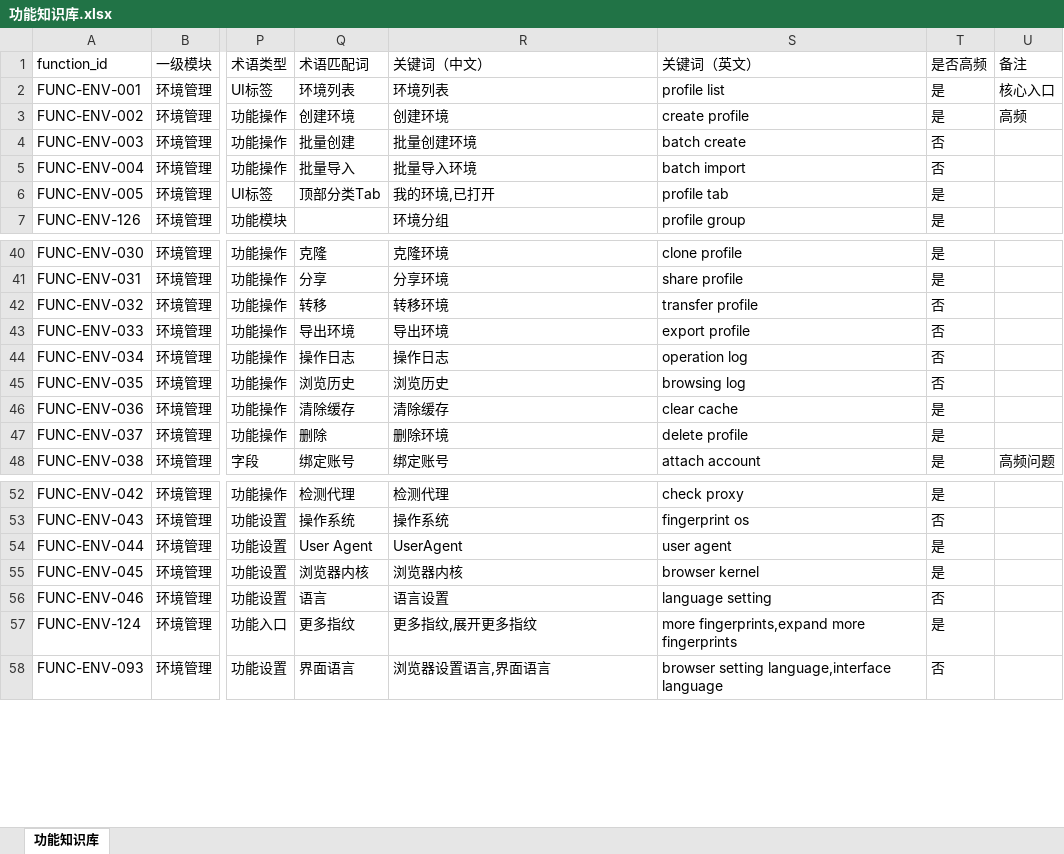
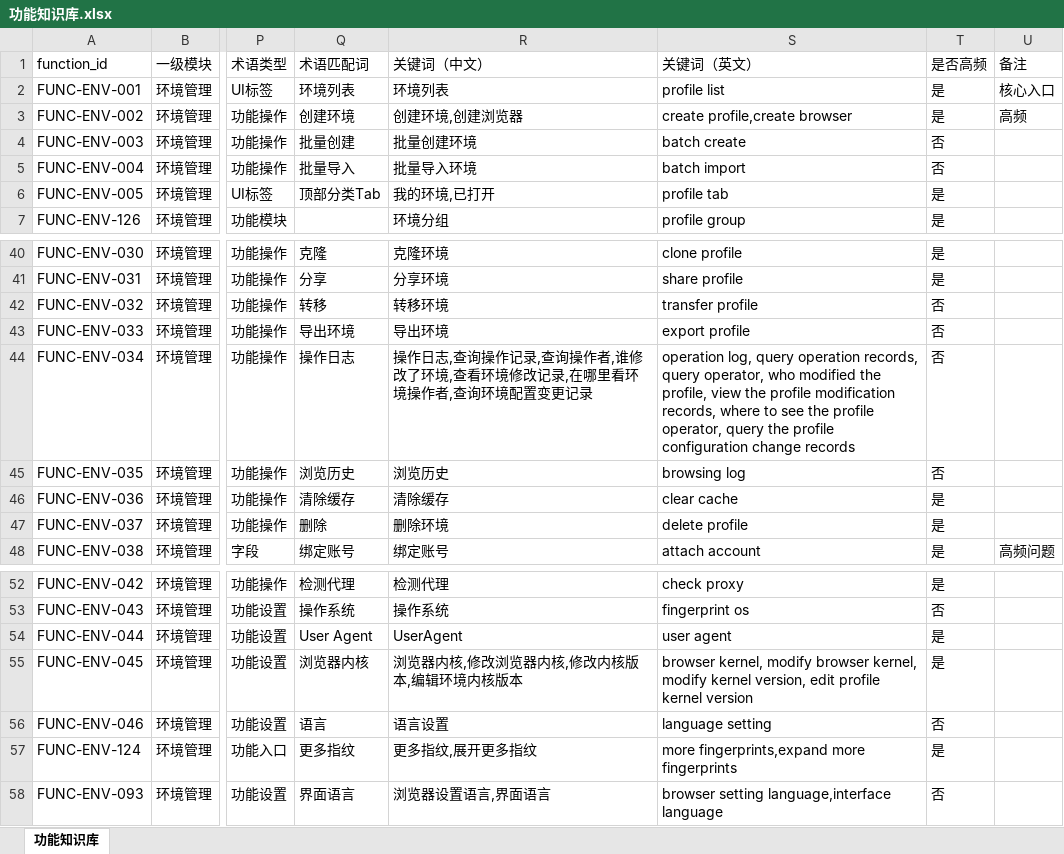
Before and after one commit to yangcmkristen-prog/DICloak-AI-service, an Excel workbook: knowledge-source/功能知识库.xlsx, sheet 功能知识库, drawn as a sheet; only a part is shown, gaps mark what is left out; values as stored, in another font and other column widths than the file's, no borders; the diff names each change by its address in the sheet, - before the commit and + after, or states it on an @@ line.

```diff
--- a/knowledge-source/功能知识库.xlsx (sheet 功能知识库)
+++ b/knowledge-source/功能知识库.xlsx (sheet 功能知识库)
-R3 (关键词（中文）): 创建环境
+R3 (关键词（中文）): 创建环境,创建浏览器
-S3 (关键词（英文）): create profile
+S3 (关键词（英文）): create profile,create browser
-R44 (关键词（中文）): 操作日志
+R44 (关键词（中文）): 操作日志,查询操作记录,查询操作者,谁修改了环境,查看环境修改记录,在哪里看环境操作者,查询环境配置变更记录
-S44 (关键词（英文）): operation log
+S44 (关键词（英文）): operation log, query operation records, query operator, who modified the profile, view the profile modification records, where to see the profile operator, query the profile configuration change records
-R55 (关键词（中文）): 浏览器内核
+R55 (关键词（中文）): 浏览器内核,修改浏览器内核,修改内核版本,编辑环境内核版本
-S55 (关键词（英文）): browser kernel
+S55 (关键词（英文）): browser kernel, modify browser kernel, modify kernel version, edit profile kernel version
```
Also changed, not shown: knowledge-source/FAQ库.xlsx, knowledge-source/术语库.xlsx, 12 other files.
